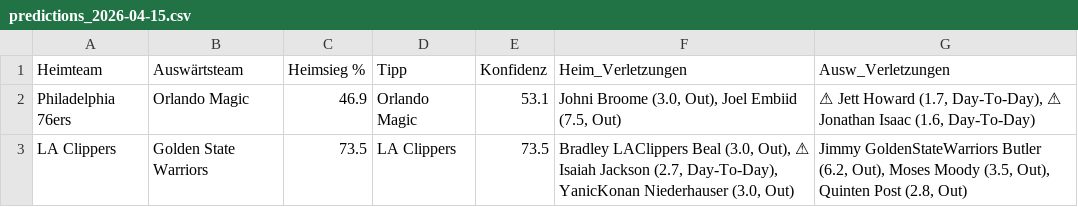
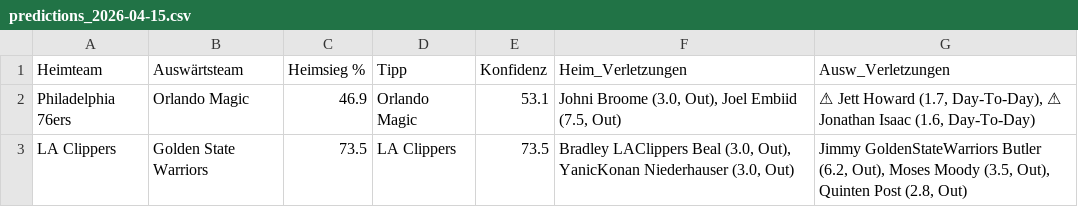
Before and after one commit to aalauge/NBA-Vorhersagen, a CSV file: results/predictions_2026-04-15.csv, drawn as a sheet; the diff names each change by its address in the sheet, - before the commit and + after, or states it on an @@ line.

```diff
--- a/results/predictions_2026-04-15.csv
+++ b/results/predictions_2026-04-15.csv
-F3 (Heim_Verletzungen): …(3.0, Out), ⚠ Isaiah Jackson (2.7, Day-To-Day), YanicKonan Niederhauser…
+F3 (Heim_Verletzungen): …(3.0, Out), YanicKonan Niederhauser…
```
